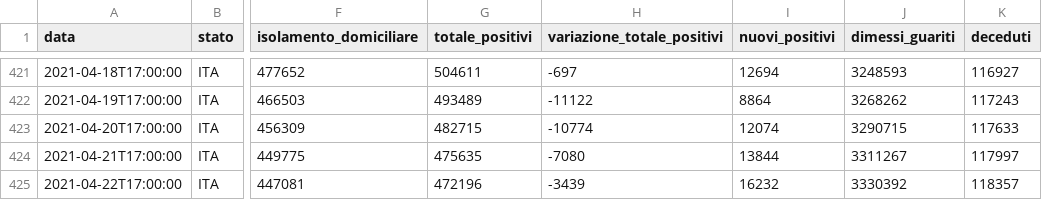
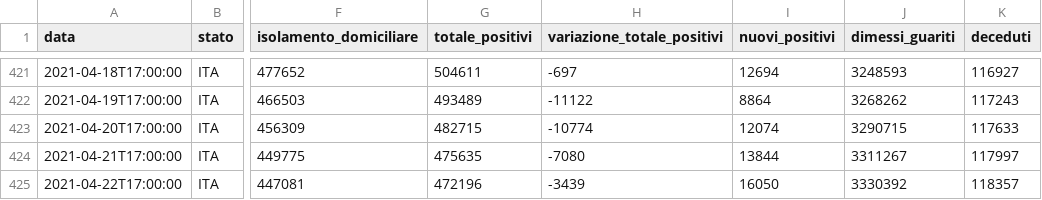
Before and after one commit to silviodonato/covid19, a CSV file: calcoloRt/dpc-covid19-ita-andamento-nazionale.csv, drawn as a sheet; only a part is shown, gaps mark what is left out; the diff names each change by its address in the sheet, - before the commit and + after, or states it on an @@ line.

```diff
--- a/calcoloRt/dpc-covid19-ita-andamento-nazionale.csv
+++ b/calcoloRt/dpc-covid19-ita-andamento-nazionale.csv
-I425 (nuovi_positivi): 16232
+I425 (nuovi_positivi): 16050
```
Also changed, not shown: 25 other files.
